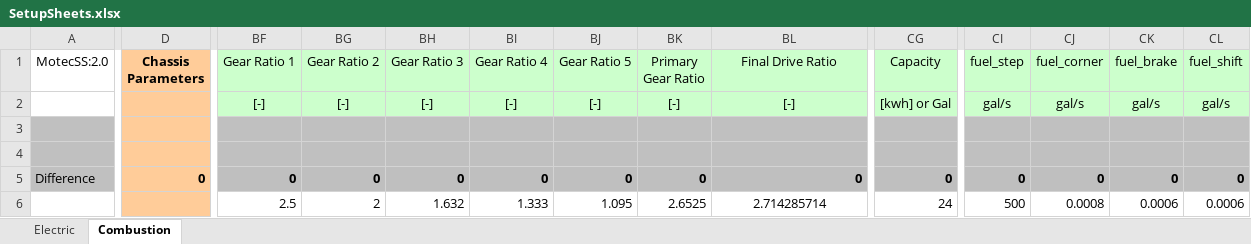
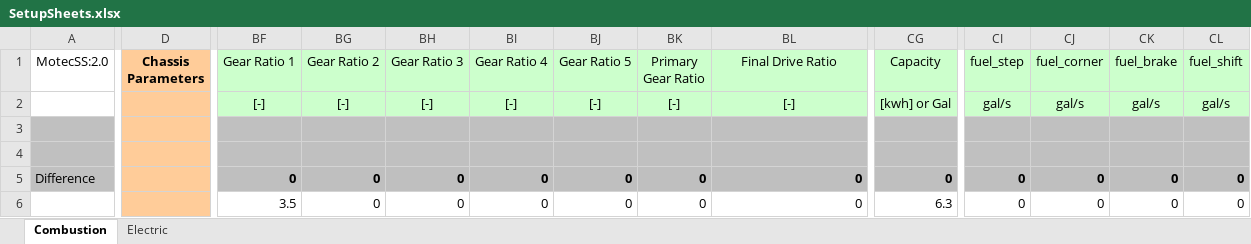
Before and after one commit to dkellerm/LapSimCombined, an Excel workbook: Functions/SetupSheets.xlsx, sheet Combustion, drawn as a sheet; only a part is shown, gaps mark what is left out; values as stored, in another font and other column widths than the file's, no borders; charts and pictures not drawn; the diff covers the shown part only; the diff names each change by its address in the sheet, - before the commit and + after, or states it on an @@ line.

Commit message:
Thomas made edits to reading in setupsheet faster
I reverted it back to "tabs" because I felt it was easier to read. Still
having issue with straightthrottle function not being populated enough.
No entry, exit velocity. Efficiency NaN

```diff
--- a/Functions/SetupSheets.xlsx (sheet Combustion)
+++ b/Functions/SetupSheets.xlsx (sheet Combustion)
@@ sheet tab order changed: Combustion | Electric @@
-D5 (Chassis Parameters): 0
+D5 (Chassis Parameters): (empty)
-BF6 (Gear Ratio 1): 2.5
+BF6 (Gear Ratio 1): 3.5
-BG6 (Gear Ratio 2): 2
+BG6 (Gear Ratio 2): 0
-BH6 (Gear Ratio 3): 1.632
+BH6 (Gear Ratio 3): 0
-BI6 (Gear Ratio 4): 1.333
+BI6 (Gear Ratio 4): 0
-BJ6 (Gear Ratio 5): 1.095
+BJ6 (Gear Ratio 5): 0
-BK6 (Primary Gear Ratio): 2.6525
+BK6 (Primary Gear Ratio): 0
-BL6 (Final Drive Ratio): 2.714285714
+BL6 (Final Drive Ratio): 0
-BL6 alignment: center
+BL6 alignment: right
-CG6 (Capacity): 24
+CG6 (Capacity): 6.3
-CI6 (fuel_step): 500
+CI6 (fuel_step): 0
-CJ6 (fuel_corner): 0.0008
+CJ6 (fuel_corner): 0
-CK6 (fuel_brake): 0.0006
+CK6 (fuel_brake): 0
-CL6 (fuel_shift): 0.0006
+CL6 (fuel_shift): 0
```
Also changed, not shown: 1 edited cell elsewhere in this sheet, sheet Electric, charts or pictures, 3 other files.
